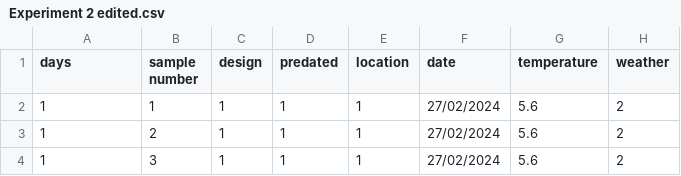
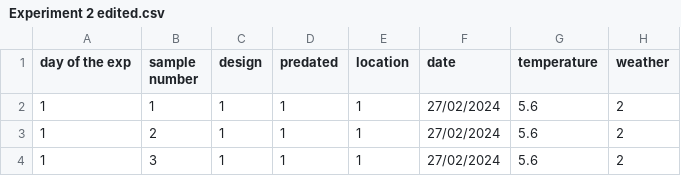
Before and after one commit to xne21ktu/Dissertation-Project, a CSV file: data/Experiment 2 edited.csv, drawn as a sheet; only a part is shown.

```diff
--- a/data/Experiment 2 edited.csv
+++ b/data/Experiment 2 edited.csv
@@ -1,2 +1,2 @@
-days,sample number,design,predated,location,date,temperature,weather
+day of the exp,sample number,design,predated,location,date,temperature,weather
 1,1,1,1,1,27/02/2024,5.6,2
```
Also changed, not shown: data/Experiment 1 edited.csv, data/Experiment 3 edited.csv, 3 other files.
